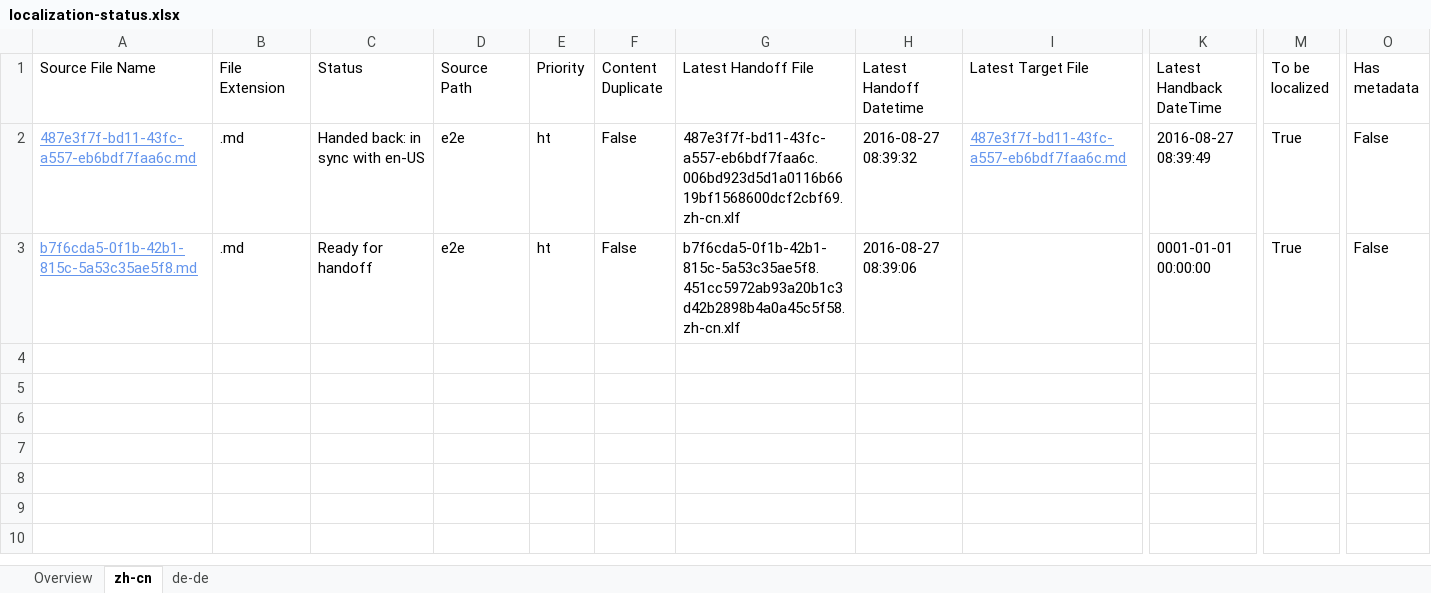
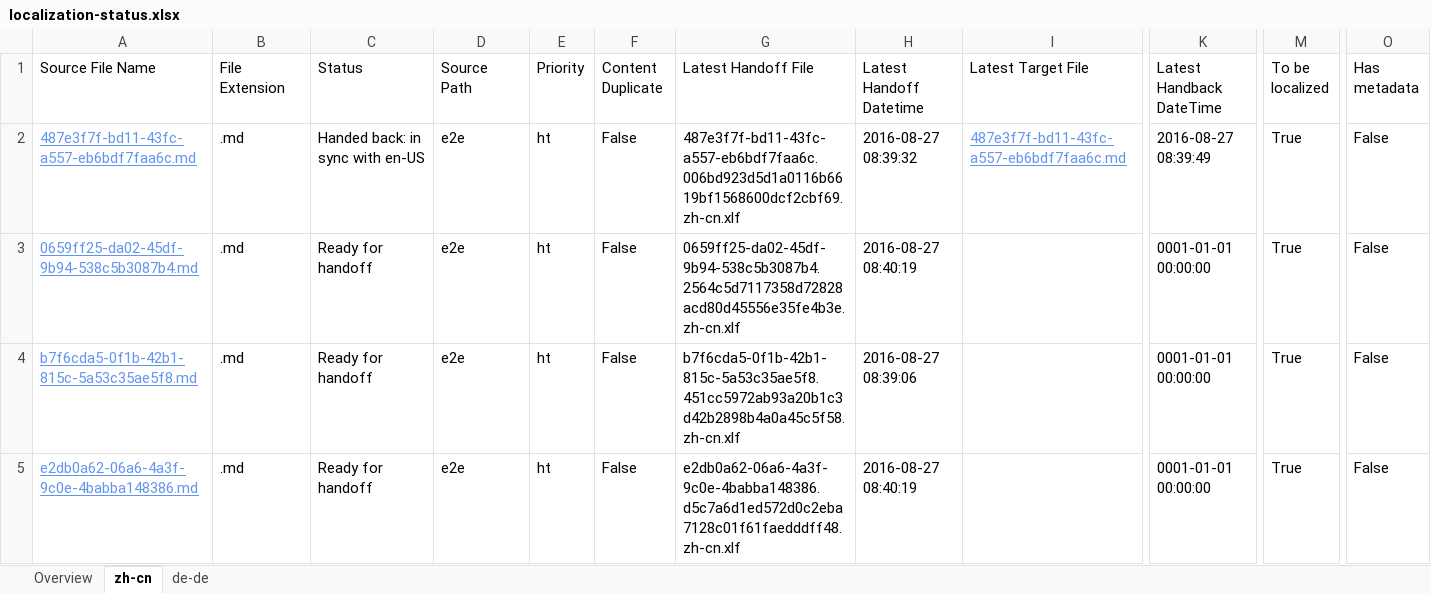
Before and after one commit to OpenLocalizationTestOrg/ol-test0-handback, an Excel workbook: ol-handback/OpenLocalizationTestOrg/ol-test0/ci/localization-status.xlsx, sheet zh-cn, drawn as a sheet; only a part is shown, gaps mark what is left out; values as stored, in another font and other column widths than the file's, no borders; table styles not drawn; rows hold the shown columns only; the diff names each change by its address in the sheet, - before the commit and + after, or states it on an @@ line.

Commit message:
Generate Report for Handoff

```diff
--- a/ol-handback/OpenLocalizationTestOrg/ol-test0/ci/localization-status.xlsx (sheet zh-cn)
+++ b/ol-handback/OpenLocalizationTestOrg/ol-test0/ci/localization-status.xlsx (sheet zh-cn)
+row 3: 0659ff25-da02-45df-9b94-538c5b3087b4.md | .md | Ready for handoff | e2e | ht | False | 0659ff25-da02-45df-9b94-538c5b3087b4.2564c5d7117358d72828acd80d45556e35fe4b3e.zh-cn.xlf | 2016-08-27 08:40:19 |  | 0001-01-01 00:00:00 | True | False
+row 5: e2db0a62-06a6-4a3f-9c0e-4babba148386.md | .md | Ready for handoff | e2e | ht | False | e2db0a62-06a6-4a3f-9c0e-4babba148386.d5c7a6d1ed572d0c2eba7128c01f61faedddff48.zh-cn.xlf | 2016-08-27 08:40:19 |  | 0001-01-01 00:00:00 | True | False
```
Also changed, not shown: sheet de-de, sheet Overview.
